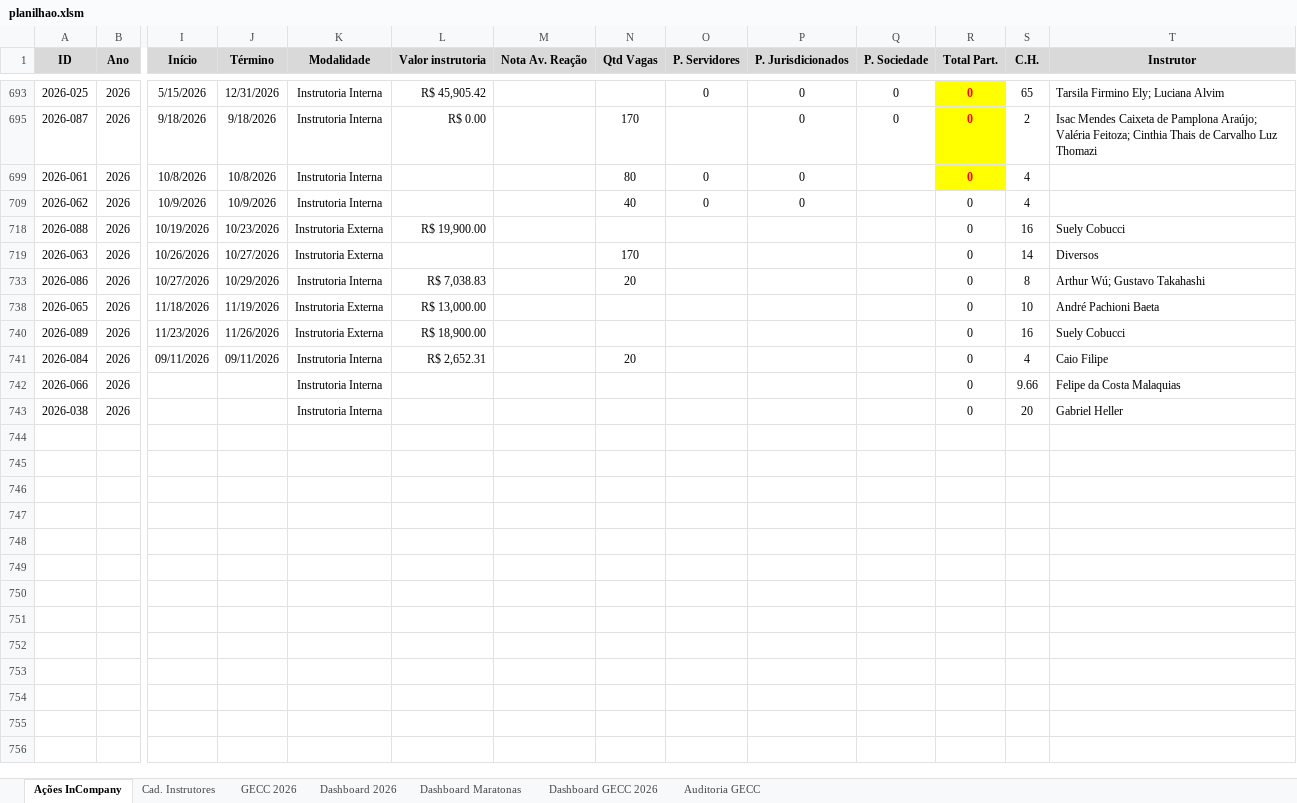
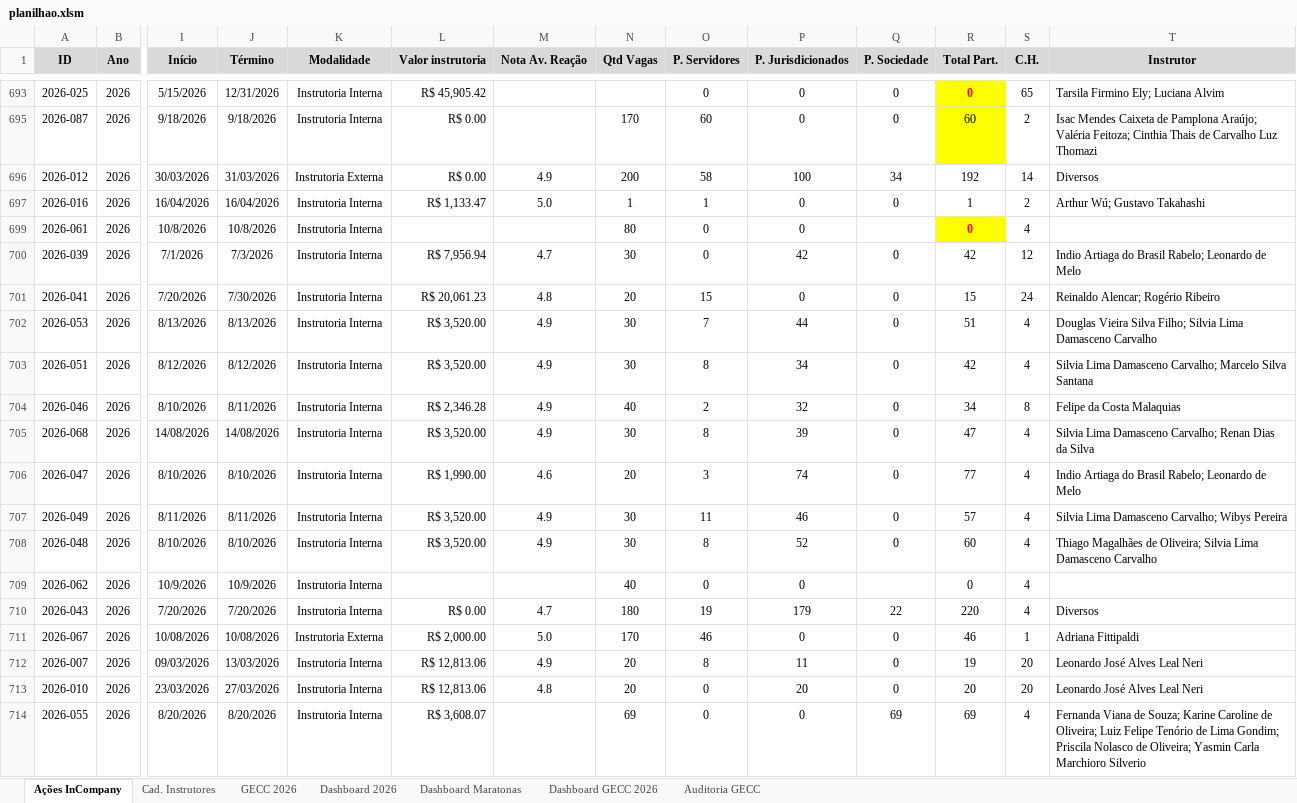
Before and after one commit to silvionascimentobh-lab/SAED-Dashboard, an Excel workbook: planilhao.xlsm, sheet Ações InCompany, drawn as a sheet; only a part is shown, gaps mark what is left out; the shorter side is filled out with more unchanged rows; values as stored, in another font and other column widths than the file's, no borders; conditional formats and table styles not drawn; rows hold the shown columns only; the diff covers the shown part only; the diff names each change by its address in the sheet, - before the commit and + after, or states it on an @@ line.

Commit message:
Atualização automática via Power Automate

```diff
--- a/planilhao.xlsm (sheet Ações InCompany)
+++ b/planilhao.xlsm (sheet Ações InCompany)
-O695 (P. Servidores): (empty)
+O695 (P. Servidores): 60
-R695 (Total Part.): 0
+R695 (Total Part.): 60
@@ R695 bold: on → off, text colour: #FF0000 → black @@
@@ row 696 unhidden: 2026-012 | 2026 | 30/03/2026 | 31/03/2026 | Instrutoria Externa | R$ 0.00 | 4.9 | 200 | 58 | 100 | 34 | 192 | 14 | Diversos @@
@@ row 697 unhidden: 2026-016 | 2026 | 16/04/2026 | 16/04/2026 | Instrutoria Interna | R$ 1,133.47 | 5.0 | 1 | 1 | 0 | 0 | 1 | 2 | Arthur Wú; Gustavo Takahashi @@
@@ row 700 unhidden: 2026-039 | 2026 | 7/1/2026 | 7/3/2026 | Instrutoria Interna | R$ 7,956.94 | 4.7 | 30 | 0 | 42 | 0 | 42 | 12 | Indio Artiaga do Brasil Rabelo; Leonardo de Melo @@
@@ row 701 unhidden: 2026-041 | 2026 | 7/20/2026 | 7/30/2026 | Instrutoria Interna | R$ 20,061.23 | 4.8 | 20 | 15 | 0 | 0 | 15 | 24 | Reinaldo Alencar; Rogério Ribeiro @@
@@ row 702 unhidden: 2026-053 | 2026 | 8/13/2026 | 8/13/2026 | Instrutoria Interna | R$ 3,520.00 | 4.9 | 30 | 7 | 44 | 0 | 51 | 4 | Douglas Vieira Silva Filho; Silvia Lima Damasceno Carvalho @@
@@ row 703 unhidden: 2026-051 | 2026 | 8/12/2026 | 8/12/2026 | Instrutoria Interna | R$ 3,520.00 | 4.9 | 30 | 8 | 34 | 0 | 42 | 4 | Silvia Lima Damasceno Carvalho; Marcelo Silva Santana @@
@@ row 704 unhidden: 2026-046 | 2026 | 8/10/2026 | 8/11/2026 | Instrutoria Interna | R$ 2,346.28 | 4.9 | 40 | 2 | 32 | 0 | 34 | 8 | Felipe da Costa Malaquias @@
@@ row 705 unhidden: 2026-068 | 2026 | 14/08/2026 | 14/08/2026 | Instrutoria Interna | R$ 3,520.00 | 4.9 | 30 | 8 | 39 | 0 | 47 | 4 | Silvia Lima Damasceno Carvalho; Renan Dias da Silva @@
@@ row 706 unhidden: 2026-047 | 2026 | 8/10/2026 | 8/10/2026 | Instrutoria Interna | R$ 1,990.00 | 4.6 | 20 | 3 | 74 | 0 | 77 | 4 | Indio Artiaga do Brasil Rabelo; Leonardo de Melo @@
@@ row 707 unhidden: 2026-049 | 2026 | 8/11/2026 | 8/11/2026 | Instrutoria Interna | R$ 3,520.00 | 4.9 | 30 | 11 | 46 | 0 | 57 | 4 | Silvia Lima Damasceno Carvalho; Wibys Pereira @@
@@ row 708 unhidden: 2026-048 | 2026 | 8/10/2026 | 8/10/2026 | Instrutoria Interna | R$ 3,520.00 | 4.9 | 30 | 8 | 52 | 0 | 60 | 4 | Thiago Magalhães de Oliveira; Silvia Lima Damasceno Carvalho @@
@@ row 710 unhidden: 2026-043 | 2026 | 7/20/2026 | 7/20/2026 | Instrutoria Interna | R$ 0.00 | 4.7 | 180 | 19 | 179 | 22 | 220 | 4 | Diversos @@
@@ row 711 unhidden: 2026-067 | 2026 | 10/08/2026 | 10/08/2026 | Instrutoria Externa | R$ 2,000.00 | 5.0 | 170 | 46 | 0 | 0 | 46 | 1 | Adriana Fittipaldi @@
@@ row 712 unhidden: 2026-007 | 2026 | 09/03/2026 | 13/03/2026 | Instrutoria Interna | R$ 12,813.06 | 4.9 | 20 | 8 | 11 | 0 | 19 | 20 | Leonardo José Alves Leal Neri @@
@@ row 713 unhidden: 2026-010 | 2026 | 23/03/2026 | 27/03/2026 | Instrutoria Interna | R$ 12,813.06 | 4.8 | 20 | 0 | 20 | 0 | 20 | 20 | Leonardo José Alves Leal Neri @@
@@ row 714 unhidden: 2026-055 | 2026 | 8/20/2026 | 8/20/2026 | Instrutoria Interna | R$ 3,608.07 |  | 69 | 0 | 0 | 69 | 69 | 4 | Fernanda Viana de Souza; Karine Caroline de Oliveira; Luiz Felipe Tenório de Lima Gondim; Priscila Nolasco de Oliveira; Yasmin Carla Marchioro Silverio @@
```
Also changed, not shown: 54 hidden or unhidden rows elsewhere in this sheet, sheet Dashboard 2026, charts or pictures.
